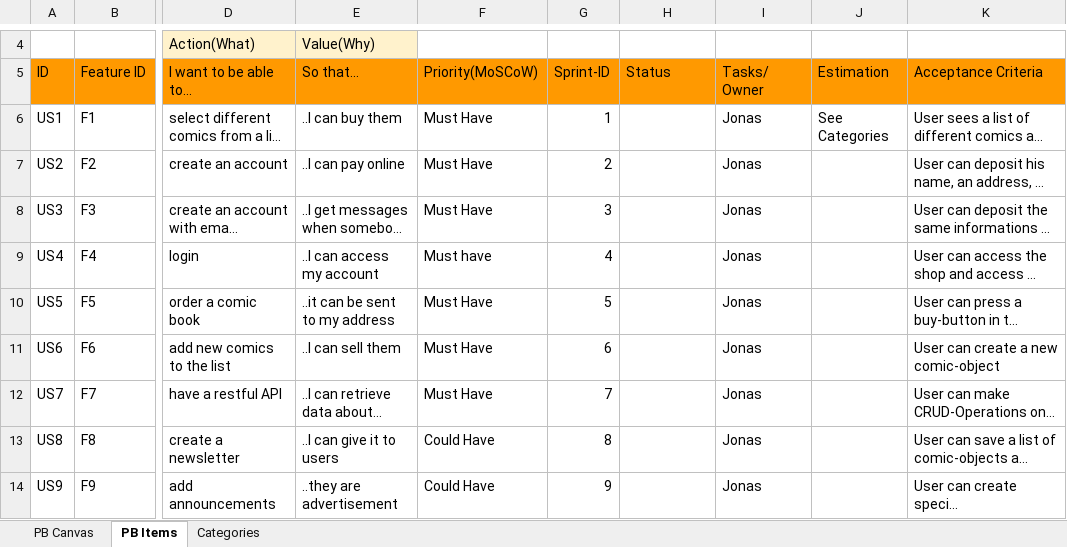
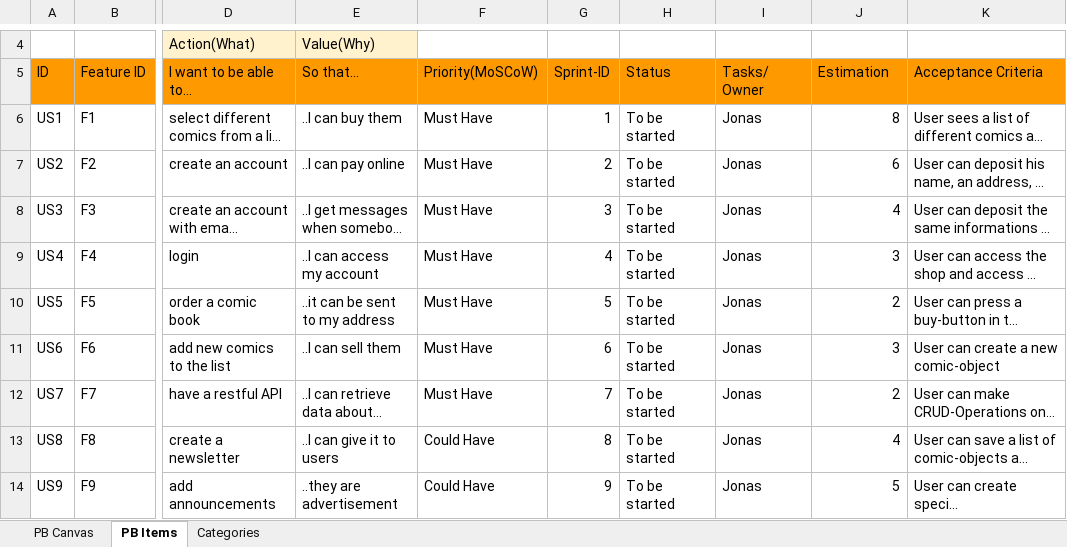
Before and after one commit to goj31305/SW-Projekt, an Excel workbook: Mein Product Backlog.xlsx, sheet PB Items, drawn as a sheet; only a part is shown, gaps mark what is left out; long unchanged cells end in …; values as stored, in another font and other column widths than the file's, no borders; the diff names each change by its address in the sheet, - before the commit and + after, or states it on an @@ line.

Commit message:
Add files via upload

```diff
--- a/Mein Product Backlog.xlsx (sheet PB Items)
+++ b/Mein Product Backlog.xlsx (sheet PB Items)
-H6:H14 (Status): (empty)
+H6:H14 (Status): To be started
-J6 (Estimation): See Categories
+J6 (Estimation): 8
-J7 (Estimation): (empty)
+J7 (Estimation): 6
-J8 (Estimation): (empty)
+J8 (Estimation): 4
-F9 (Priority(MoSCoW)): Must have
+F9 (Priority(MoSCoW)): Must Have
-J9 (Estimation): (empty)
+J9 (Estimation): 3
-J10 (Estimation): (empty)
+J10 (Estimation): 2
-J11 (Estimation): (empty)
+J11 (Estimation): 3
-J12 (Estimation): (empty)
+J12 (Estimation): 2
-J13 (Estimation): (empty)
+J13 (Estimation): 4
-J14 (Estimation): (empty)
+J14 (Estimation): 5
```
